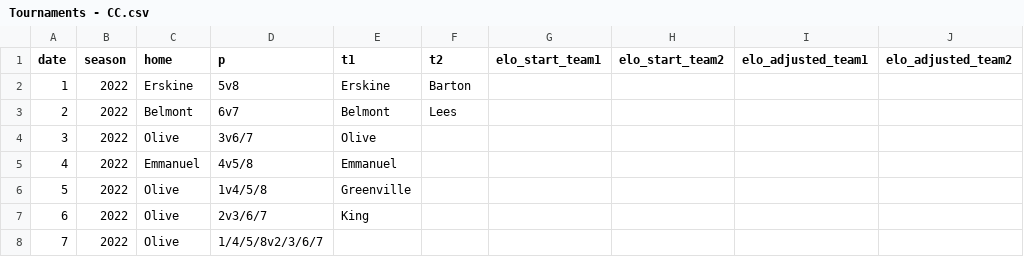
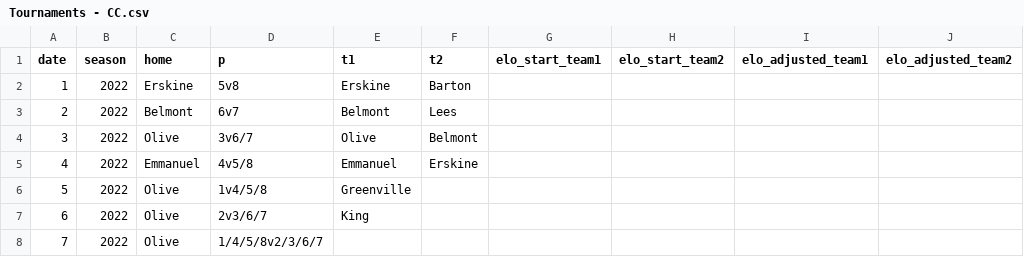
Before and after one commit to tjbreshears/VBelo, a CSV file: inputs/Tournaments - CC.csv, drawn as a sheet; only a part is shown; the diff names each change by its address in the sheet, - before the commit and + after, or states it on an @@ line.

```diff
--- a/inputs/Tournaments - CC.csv
+++ b/inputs/Tournaments - CC.csv
-F4 (t2): (empty)
+F4 (t2): Belmont
-F5 (t2): (empty)
+F5 (t2): Erskine
```
Also changed, not shown: inputs/Tournaments - MIVA.csv, 3 other files.
